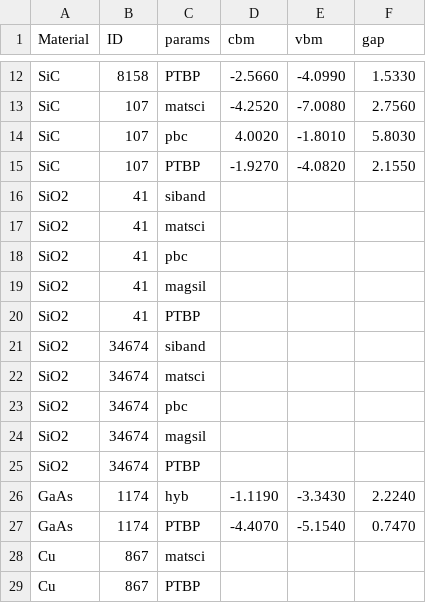
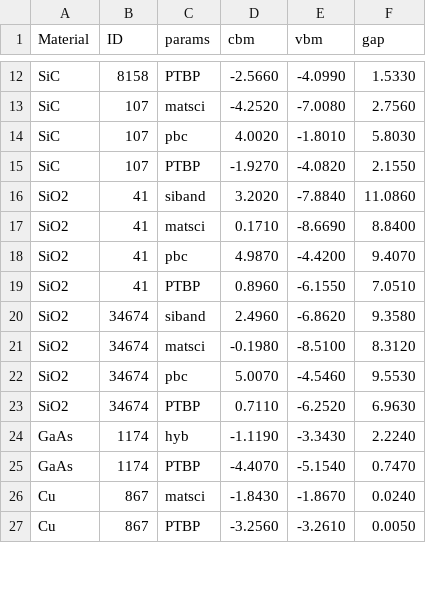
Before and after one commit to usnistgov/chipstb, a CSV file: chipstb/results.csv, drawn as a sheet; only a part is shown, gaps mark what is left out; the diff covers the shown part only.

Commit message:
Update results.csv

```diff
--- a/chipstb/results.csv
+++ b/chipstb/results.csv
@@ -15,15 +15,13 @@ SiC,107,pbc,4.0020,-1.8010,5.8030
 SiC,107,PTBP,-1.9270,-4.0820,2.1550
-SiO2,41,siband
-SiO2,41,matsci
-SiO2,41,pbc
-SiO2,41,magsil
-SiO2,41,PTBP
-SiO2,34674,siband
-SiO2,34674,matsci
-SiO2,34674,pbc
-SiO2,34674,magsil
-SiO2,34674,PTBP
+SiO2,41,siband,3.2020,-7.8840,11.0860
+SiO2,41,matsci,0.1710,-8.6690,8.8400
+SiO2,41,pbc,4.9870,-4.4200,9.4070
+SiO2,41,PTBP,0.8960,-6.1550,7.0510
+SiO2,34674,siband,2.4960,-6.8620,9.3580
+SiO2,34674,matsci,-0.1980,-8.5100,8.3120
+SiO2,34674,pbc,5.0070,-4.5460,9.5530
+SiO2,34674,PTBP,0.7110,-6.2520,6.9630
 GaAs,1174,hyb,-1.1190,-3.3430,2.2240
 GaAs,1174,PTBP,-4.4070,-5.1540,0.7470
-Cu,867,matsci
-Cu,867,PTBP
+Cu,867,matsci,-1.8430,-1.8670,0.0240
+Cu,867,PTBP,-3.2560,-3.2610,0.0050
```
Also changed, not shown: 2 added rows, 6 removed rows and 46 edited cells elsewhere in this file.
